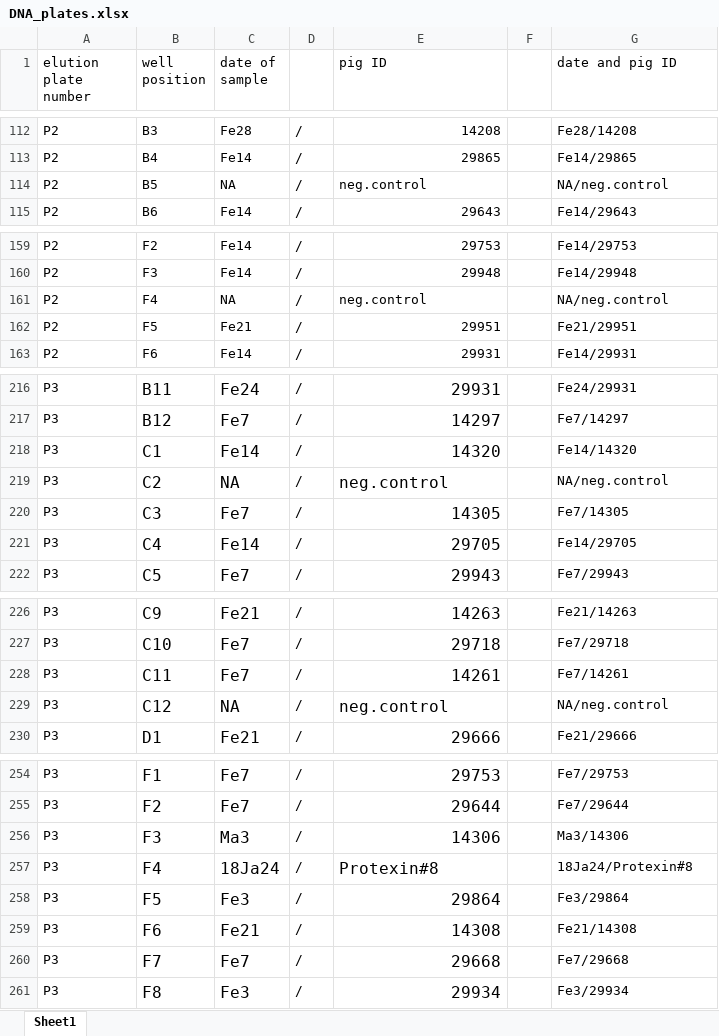
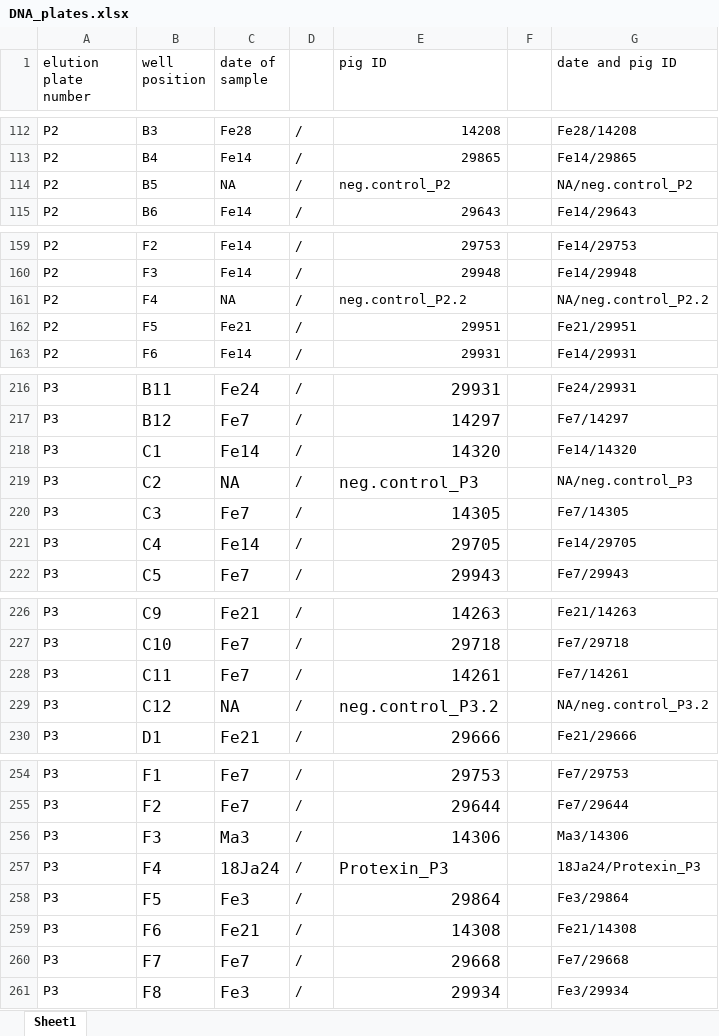
Before and after one commit to koadman/metapigs, an Excel workbook: source_data/DNA_plates.xlsx, sheet Sheet1, drawn as a sheet; only a part is shown, gaps mark what is left out; values as stored, in another font and other column widths than the file's, no borders; the diff covers the shown part only; the diff names each change by its address in the sheet, - before the commit and + after, or states it on an @@ line.

```diff
--- a/source_data/DNA_plates.xlsx (sheet Sheet1)
+++ b/source_data/DNA_plates.xlsx (sheet Sheet1)
-E114 (pig ID): neg.control
+E114 (pig ID): neg.control_P2
-G114 (date and pig ID): NA/neg.control
+G114 (date and pig ID): NA/neg.control_P2
-E161 (pig ID): neg.control
+E161 (pig ID): neg.control_P2.2
-G161 (date and pig ID): NA/neg.control
+G161 (date and pig ID): NA/neg.control_P2.2
-E219 (pig ID): neg.control
+E219 (pig ID): neg.control_P3
-G219 (date and pig ID): NA/neg.control
+G219 (date and pig ID): NA/neg.control_P3
-E229 (pig ID): neg.control
+E229 (pig ID): neg.control_P3.2
-G229 (date and pig ID): NA/neg.control
+G229 (date and pig ID): NA/neg.control_P3.2
-E257 (pig ID): Protexin#8
+E257 (pig ID): Protexin_P3
-G257 (date and pig ID): 18Ja24/Protexin#8
+G257 (date and pig ID): 18Ja24/Protexin_P3
```
Also changed, not shown: 60 edited cells elsewhere in this sheet, source_data/pigs_samples_IDs_for_NCBI.xlsx, 2 other files.
